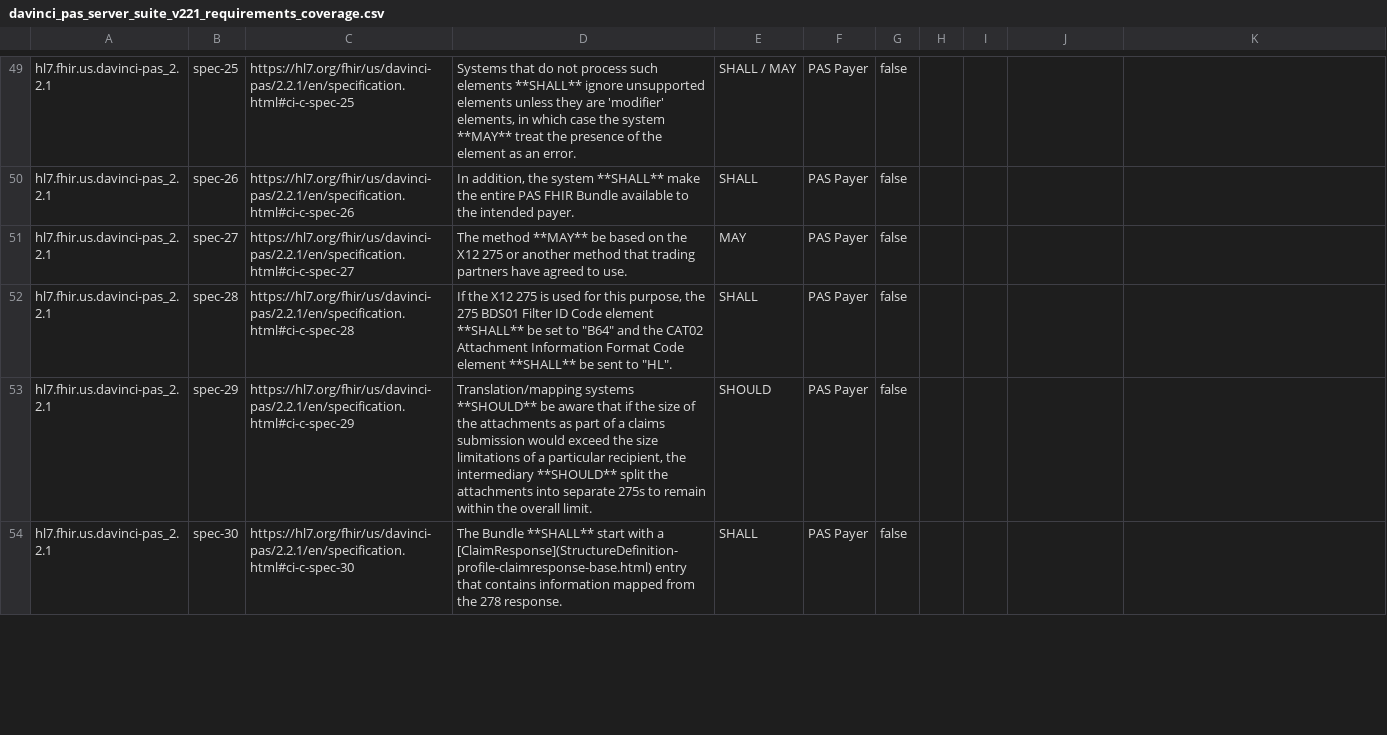
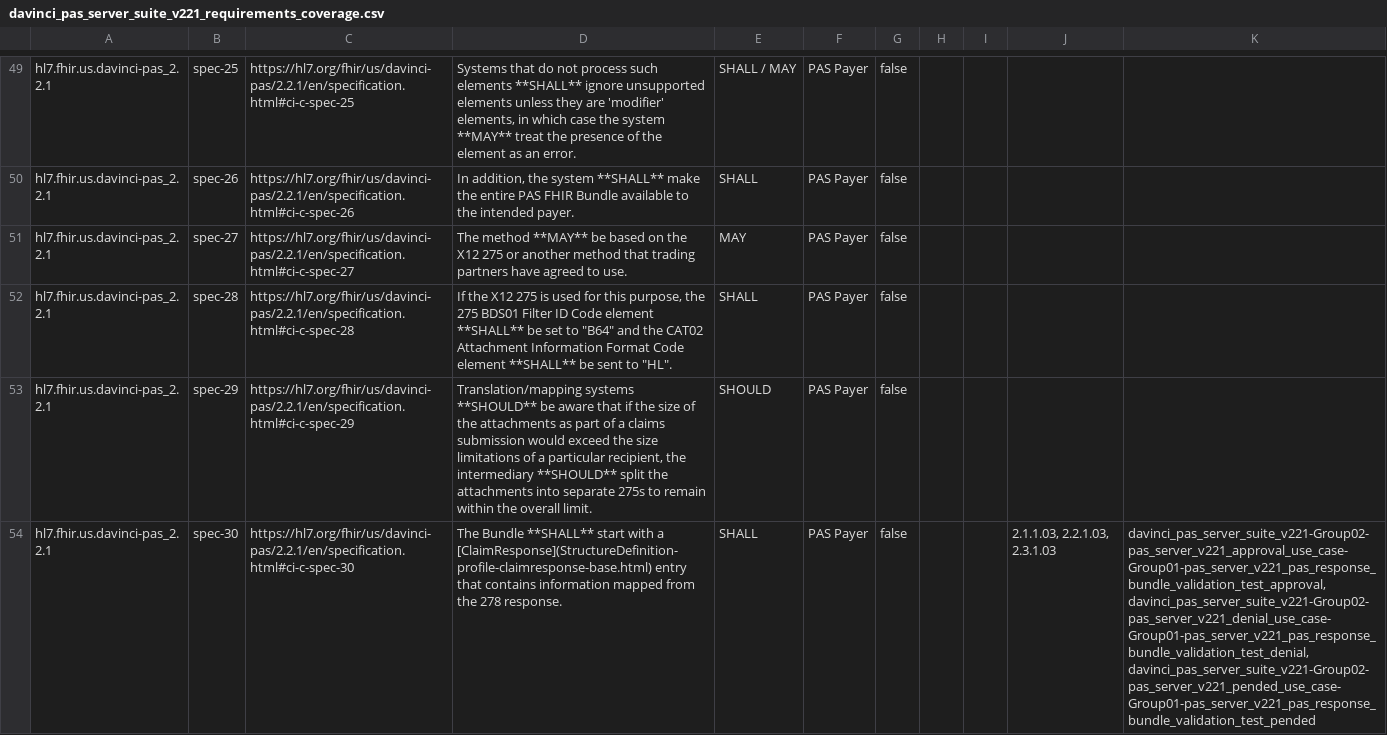
Before and after one commit to inferno-framework/davinci-pas-test-kit, a CSV file: lib/davinci_pas_test_kit/requirements/generated/davinci_pas_server_suite_v221_requirements_coverage.csv, drawn as a sheet; only a part is shown, gaps mark what is left out; the diff covers the shown part only; the diff names each change by its address in the sheet, - before the commit and + after, or states it on an @@ line.

Commit message:
Regenerate requirements coverage

```diff
--- a/lib/davinci_pas_test_kit/requirements/generated/davinci_pas_server_suite_v221_requirements_coverage.csv
+++ b/lib/davinci_pas_test_kit/requirements/generated/davinci_pas_server_suite_v221_requirements_coverage.csv
-J54: (empty)
+J54: 2.1.1.03, 2.2.1.03, 2.3.1.03
-K54: (empty)
+K54: davinci_pas_server_suite_v221-Group02-pas_server_v221_approval_use_case-Group01-pas_server_v221_pas_response_bundle_validation_test_approval, davinci_pas_server_suite_v221-Group02-pas_server_v221_denial_use_case-Group01-pas_server_v221_pas_response_bundle_validation_test_denial, davinci_pas_server_suite_v221-Group02-pas_server_v221_pended_use_case-Group01-pas_server_v221_pas_response_bundle_validation_test_pended
```
Also changed, not shown: 2 edited cells elsewhere in this file.
